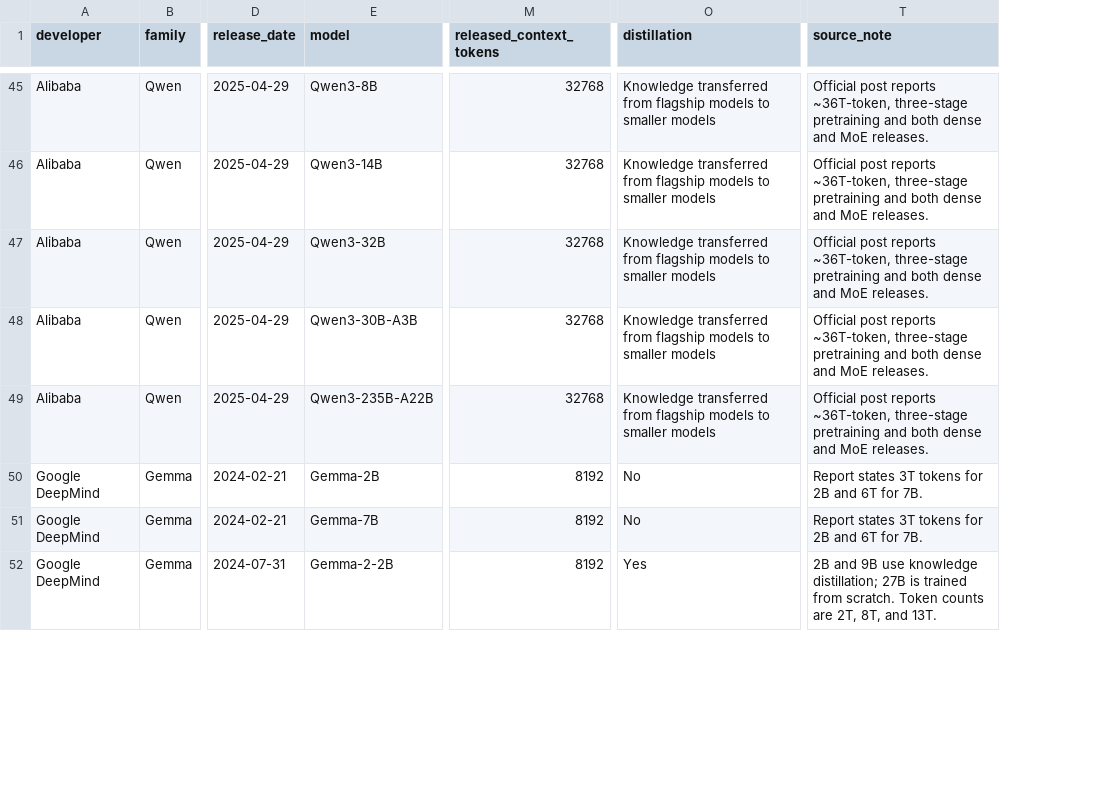
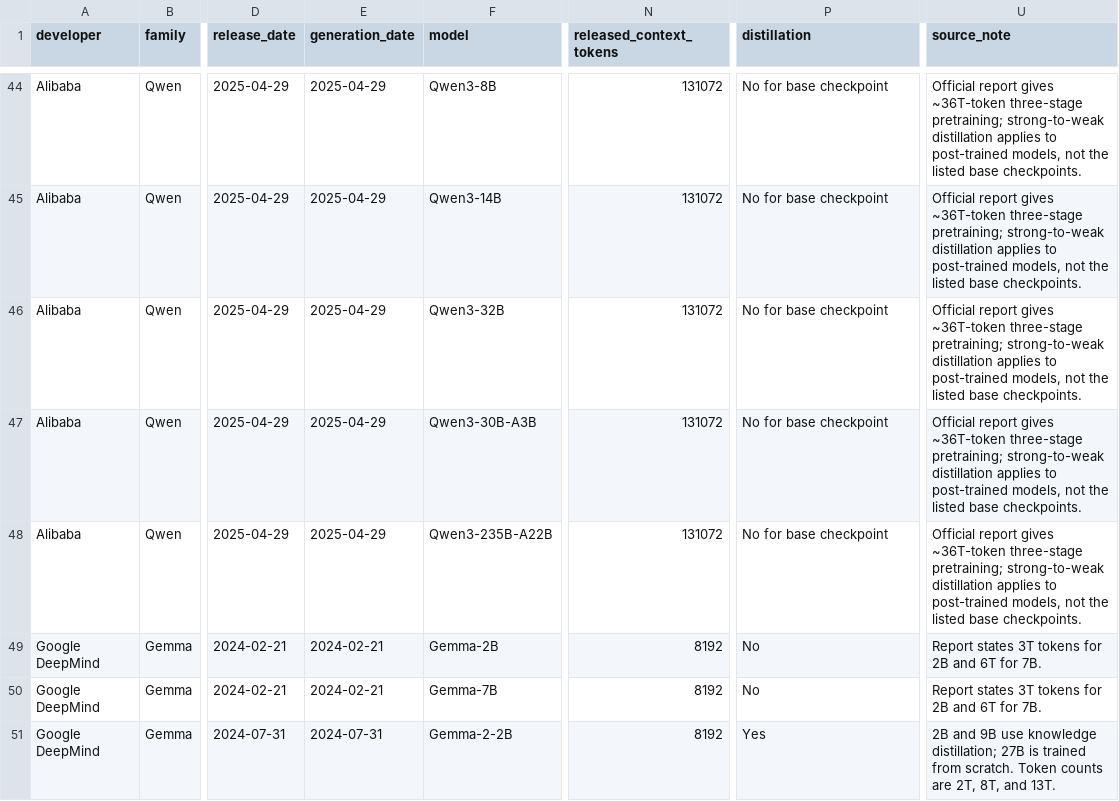
Before and after one commit to j-hartenstein/overtraining-objectives, a CSV file: data/model_family_panel.csv, drawn as a sheet; only a part is shown, gaps mark what is left out; addresses are those after the commit; the diff covers the shown part only; the diff names each change by its address in the sheet, - before the commit and + after, or states it on an @@ line.

Commit message:
Correct model panel and replicated estimates

```diff
--- a/data/model_family_panel.csv
+++ b/data/model_family_panel.csv
+column E (generation_date), rows 44-51: 2025-04-29 | 2025-04-29 | 2025-04-29 | 2025-04-29 | 2025-04-29 | 2024-02-21 | 2024-02-21 | 2024-07-31
-N44:N48 (released_context_tokens): 32768
+N44:N48 (released_context_tokens): 131072
-P44:P48 (distillation): Knowledge transferred from flagship models to smaller models
+P44:P48 (distillation): No for base checkpoint
-U44:U48 (source_note): Official post reports ~36T-token, three-stage pretraining and both dense and MoE releases.
+U44:U48 (source_note): Official report gives ~36T-token three-stage pretraining; strong-to-weak distillation applies to post-trained models, not the listed base checkpoints.
```
Also changed, not shown: 1 removed row and 33 edited cells elsewhere in this file, results/within_generation_estimates.csv, 8 other files.
